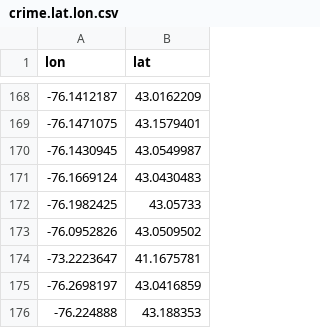
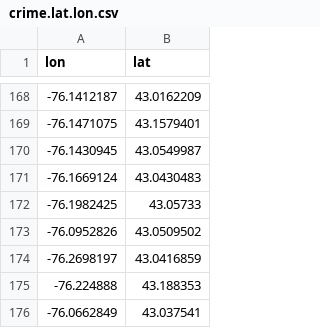
Before and after one commit to lecy/hedonic-prices, a CSV file: Data/crime.lat.lon.csv, drawn as a sheet; only a part is shown, gaps mark what is left out; the shorter side is filled out with more unchanged rows.

Commit message:
delete outlier

```diff
--- a/Data/crime.lat.lon.csv
+++ b/Data/crime.lat.lon.csv
@@ -173,3 +173,2 @@
 -76.0952826,43.0509502
--73.2223647,41.1675781
 -76.2698197,43.0416859
```
